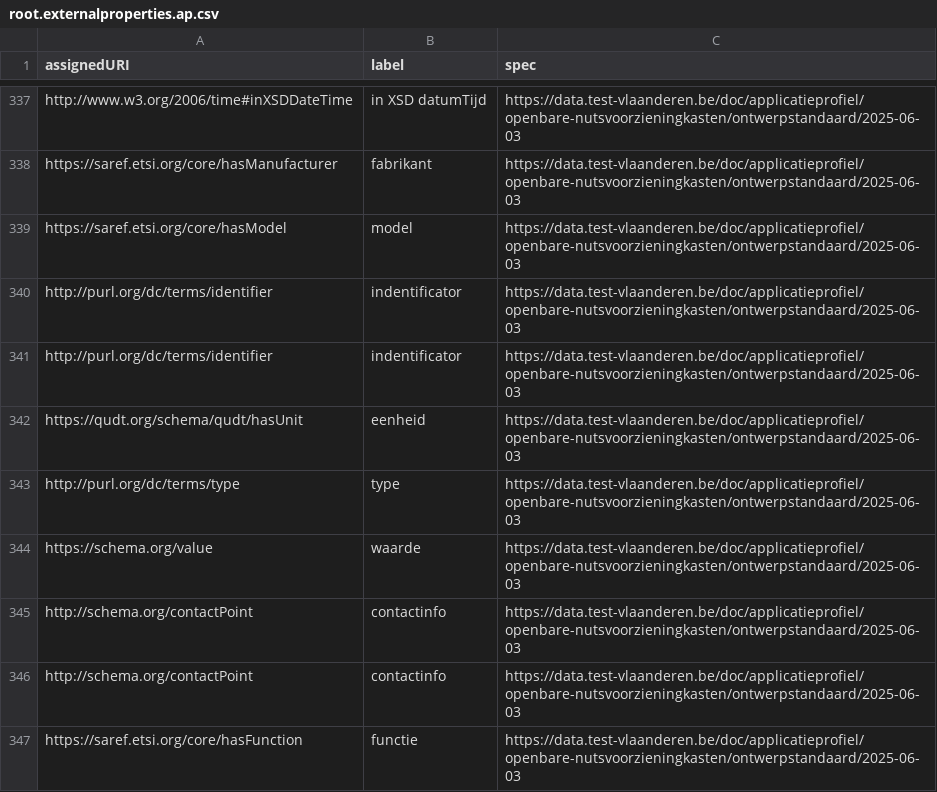
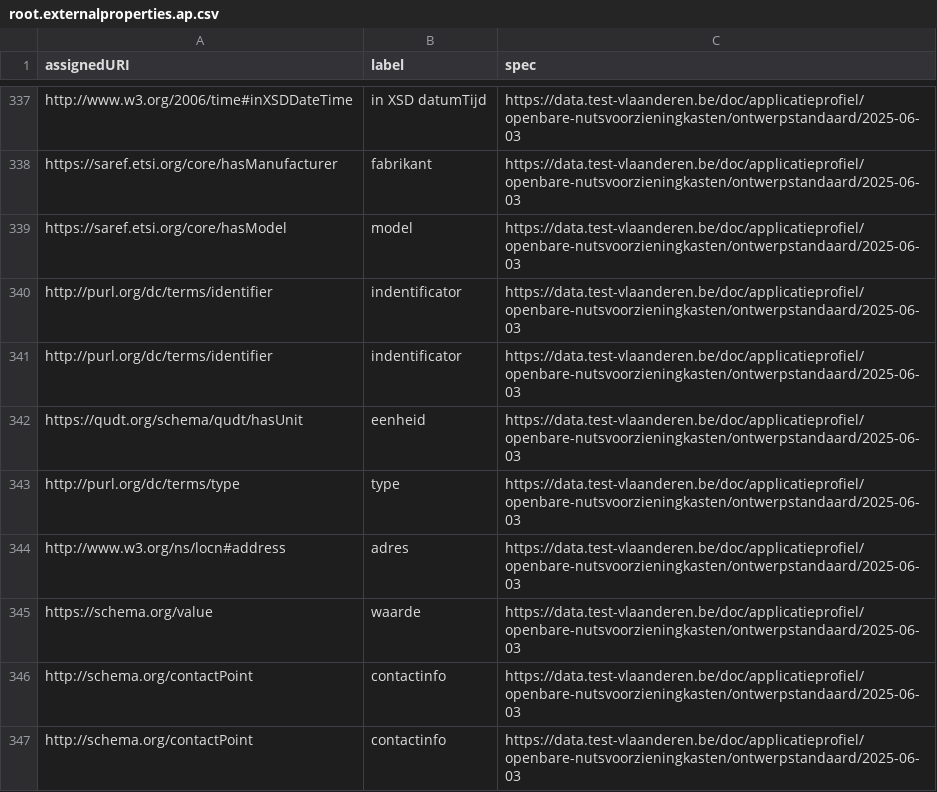
Before and after one commit to Informatievlaanderen/data.vlaanderen.be-statistics, a CSV file: root.externalproperties.ap.csv, drawn as a sheet; only a part is shown, gaps mark what is left out; the shorter side is filled out with more unchanged rows; the diff names each change by its address in the sheet, - before the commit and + after, or states it on an @@ line.

```diff
--- a/root.externalproperties.ap.csv
+++ b/root.externalproperties.ap.csv
+row 344: http://www.w3.org/ns/locn#address | adres | https://data.test-vlaanderen.be/doc/applicatieprofiel/openbare-nutsvoorzieningkasten/ontwerpstandaard/2025-06-03
```
Also changed, not shown: 7 other files.
